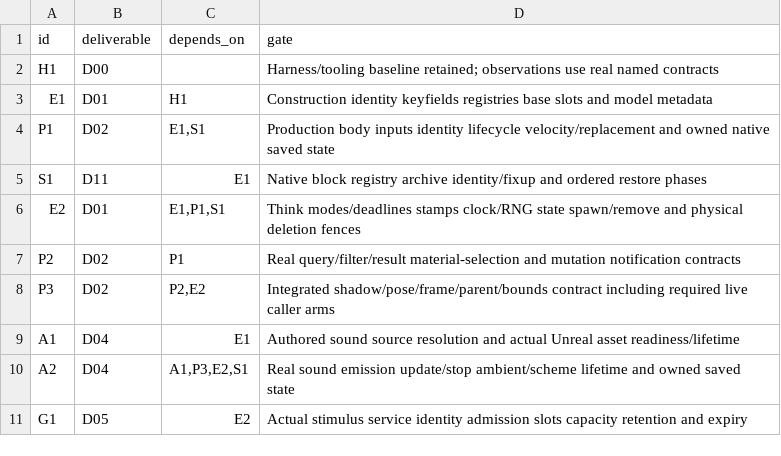
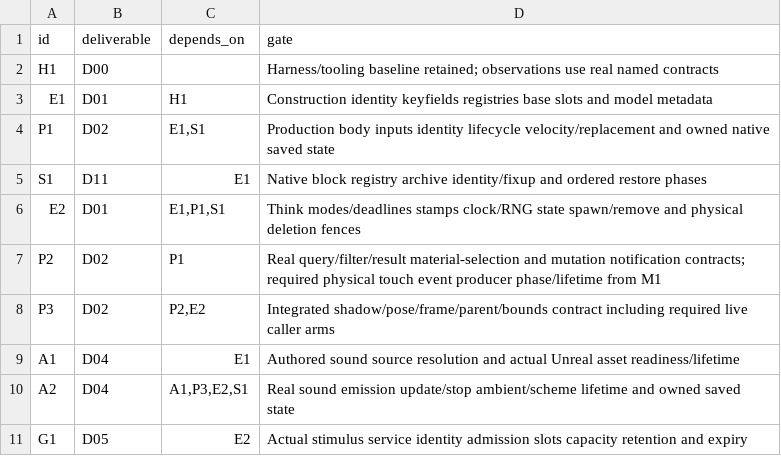
Before and after one commit to jlagedo/elysium-unreal, a TSV file: docs/specs/layers/L0-entity/milestones.tsv, drawn as a sheet; only a part is shown.

Commit message:
Record physical contact callback frontier and P2 producer dependency

```diff
--- a/docs/specs/layers/L0-entity/milestones.tsv
+++ b/docs/specs/layers/L0-entity/milestones.tsv
@@ -6,3 +6,3 @@ S1	D11	E1	Native block registry archive identity/fixup and ordered restore phase
 E2	D01	E1,P1,S1	Think modes/deadlines stamps clock/RNG state spawn/remove and physical deletion fences
-P2	D02	P1	Real query/filter/result material-selection and mutation notification contracts
+P2	D02	P1	Real query/filter/result material-selection and mutation notification contracts; required physical touch event producer phase/lifetime from M1
 P3	D02	P2,E2	Integrated shadow/pose/frame/parent/bounds contract including required live caller arms
```
Also changed, not shown: 4 other files.
